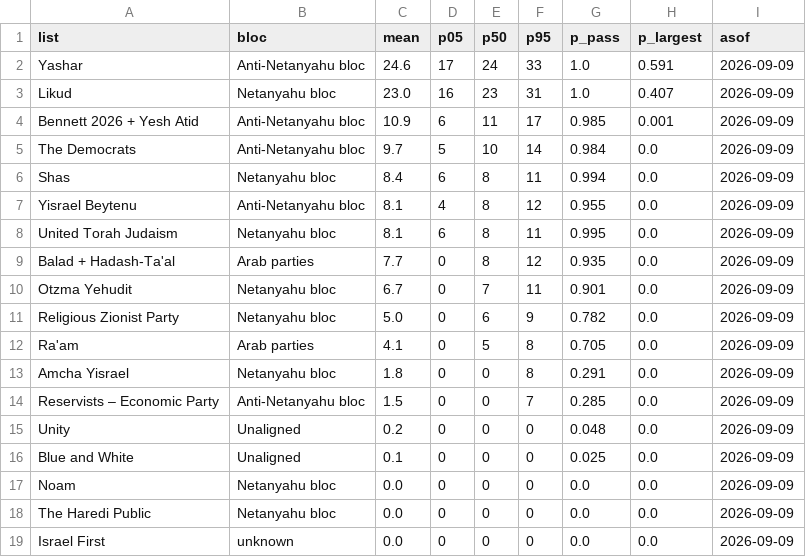
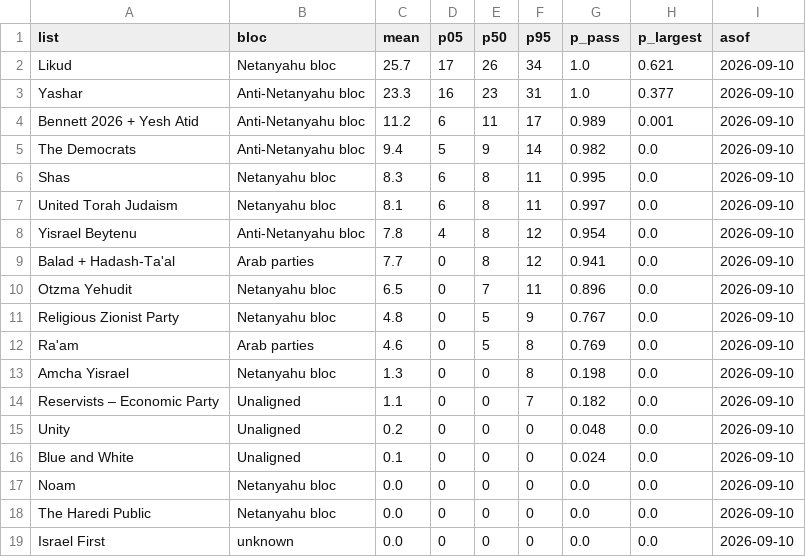
Before and after one commit to idoherling/2026_Election_Model, a CSV file: data/processed/bayes_forecast_2026.csv, drawn as a sheet.

```diff
--- a/data/processed/bayes_forecast_2026.csv
+++ b/data/processed/bayes_forecast_2026.csv
@@ -1,19 +1,19 @@
 list,bloc,mean,p05,p50,p95,p_pass,p_largest,asof
-Yashar,Anti-Netanyahu bloc,24.6,17,24,33,1.0,0.591,2026-09-09
-Likud,Netanyahu bloc,23.0,16,23,31,1.0,0.407,2026-09-09
-Bennett 2026 + Yesh Atid,Anti-Netanyahu bloc,10.9,6,11,17,0.985,0.001,2026-09-09
-The Democrats,Anti-Netanyahu bloc,9.7,5,10,14,0.984,0.0,2026-09-09
-Shas,Netanyahu bloc,8.4,6,8,11,0.994,0.0,2026-09-09
-Yisrael Beytenu,Anti-Netanyahu bloc,8.1,4,8,12,0.955,0.0,2026-09-09
-United Torah Judaism,Netanyahu bloc,8.1,6,8,11,0.995,0.0,2026-09-09
-Balad + Hadash-Ta'al,Arab parties,7.7,0,8,12,0.935,0.0,2026-09-09
-Otzma Yehudit,Netanyahu bloc,6.7,0,7,11,0.901,0.0,2026-09-09
-Religious Zionist Party,Netanyahu bloc,5.0,0,6,9,0.782,0.0,2026-09-09
-Ra'am,Arab parties,4.1,0,5,8,0.705,0.0,2026-09-09
-Amcha Yisrael,Netanyahu bloc,1.8,0,0,8,0.291,0.0,2026-09-09
-Reservists – Economic Party,Anti-Netanyahu bloc,1.5,0,0,7,0.285,0.0,2026-09-09
-Unity,Unaligned,0.2,0,0,0,0.048,0.0,2026-09-09
-Blue and White,Unaligned,0.1,0,0,0,0.025,0.0,2026-09-09
-Noam,Netanyahu bloc,0.0,0,0,0,0.0,0.0,2026-09-09
-The Haredi Public,Netanyahu bloc,0.0,0,0,0,0.0,0.0,2026-09-09
-Israel First,unknown,0.0,0,0,0,0.0,0.0,2026-09-09
+Likud,Netanyahu bloc,25.7,17,26,34,1.0,0.621,2026-09-10
+Yashar,Anti-Netanyahu bloc,23.3,16,23,31,1.0,0.377,2026-09-10
+Bennett 2026 + Yesh Atid,Anti-Netanyahu bloc,11.2,6,11,17,0.989,0.001,2026-09-10
+The Democrats,Anti-Netanyahu bloc,9.4,5,9,14,0.982,0.0,2026-09-10
+Shas,Netanyahu bloc,8.3,6,8,11,0.995,0.0,2026-09-10
+United Torah Judaism,Netanyahu bloc,8.1,6,8,11,0.997,0.0,2026-09-10
+Yisrael Beytenu,Anti-Netanyahu bloc,7.8,4,8,12,0.954,0.0,2026-09-10
+Balad + Hadash-Ta'al,Arab parties,7.7,0,8,12,0.941,0.0,2026-09-10
+Otzma Yehudit,Netanyahu bloc,6.5,0,7,11,0.896,0.0,2026-09-10
+Religious Zionist Party,Netanyahu bloc,4.8,0,5,9,0.767,0.0,2026-09-10
+Ra'am,Arab parties,4.6,0,5,8,0.769,0.0,2026-09-10
+Amcha Yisrael,Netanyahu bloc,1.3,0,0,8,0.198,0.0,2026-09-10
+Reservists – Economic Party,Unaligned,1.1,0,0,7,0.182,0.0,2026-09-10
+Unity,Unaligned,0.2,0,0,0,0.048,0.0,2026-09-10
+Blue and White,Unaligned,0.1,0,0,0,0.024,0.0,2026-09-10
+Noam,Netanyahu bloc,0.0,0,0,0,0.0,0.0,2026-09-10
+The Haredi Public,Netanyahu bloc,0.0,0,0,0,0.0,0.0,2026-09-10
+Israel First,unknown,0.0,0,0,0,0.0,0.0,2026-09-10
```
Also changed, not shown: data/processed/cec_filings.csv, data/processed/cec_party_pcts.csv, 30 other files.
